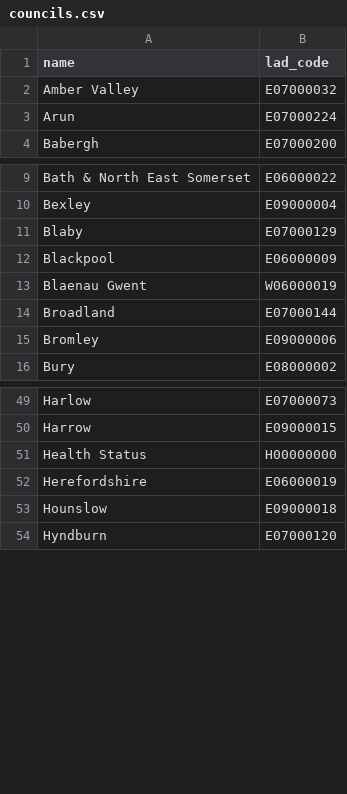
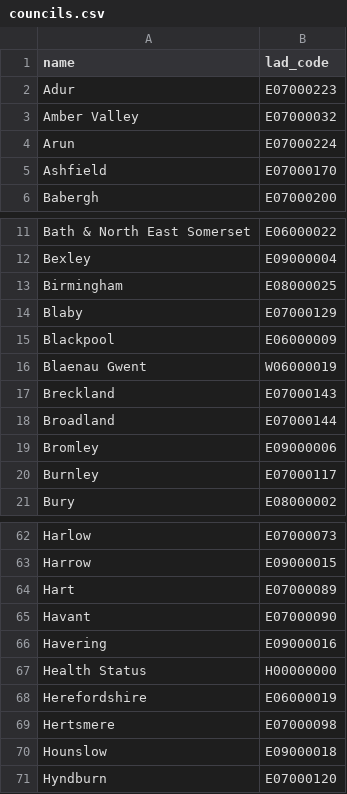
Before and after one commit to ONSdigital/aws-uploader, a CSV file: councils.csv, drawn as a sheet; only a part is shown, gaps mark what is left out; the diff covers the shown part only; the diff names each change by its address in the sheet, - before the commit and + after, or states it on an @@ line.

```diff
--- a/councils.csv
+++ b/councils.csv
+row 2: Adur | E07000223
+row 5: Ashfield | E07000170
+row 13: Birmingham | E08000025
+row 17: Breckland | E07000143
+row 20: Burnley | E07000117
+row 64: Hart | E07000089
+row 65: Havant | E07000090
+row 66: Havering | E09000016
+row 69: Hertsmere | E07000098
```
Also changed, not shown: 26 added rows elsewhere in this file, 2 other files.
